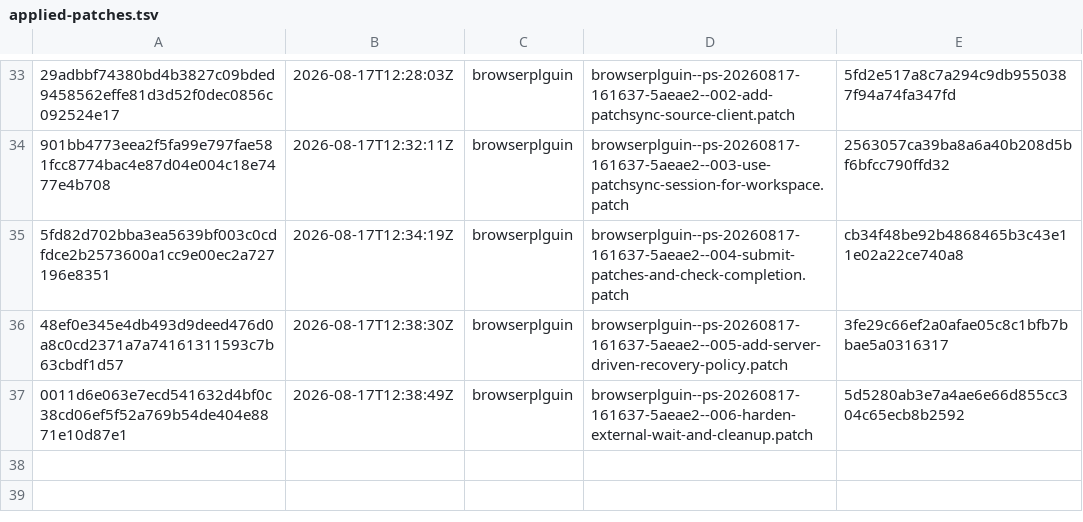
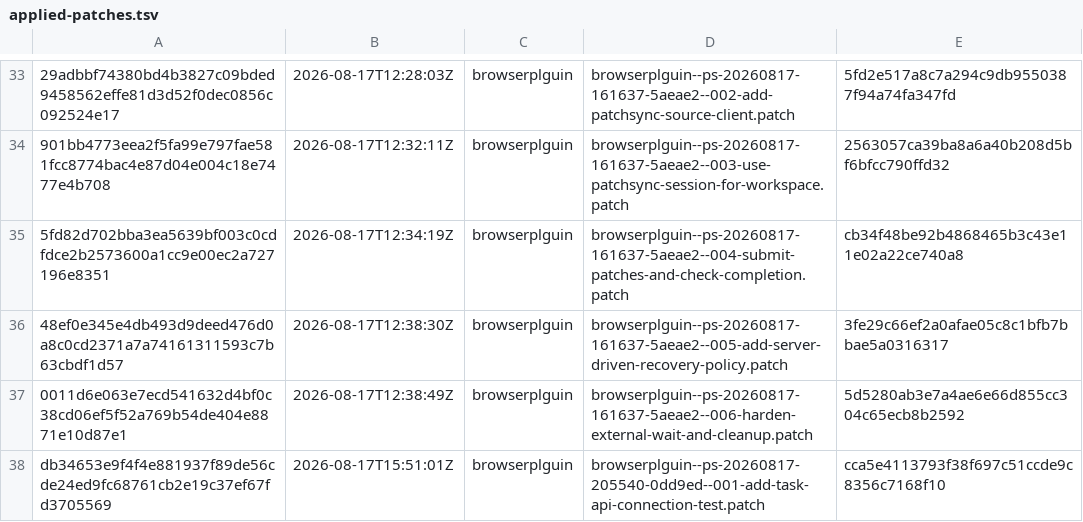
Before and after one commit to orgfrozen/browserplguin, a TSV file: .patch-sync/applied-patches.tsv, drawn as a sheet; only a part is shown, gaps mark what is left out; the diff names each change by its address in the sheet, - before the commit and + after, or states it on an @@ line.

Commit message:
chore: record applied delivery db34653e9f4f

```diff
--- a/.patch-sync/applied-patches.tsv
+++ b/.patch-sync/applied-patches.tsv
+row 38: db34653e9f4f4e881937f89de56cde24ed9fc68761cb2e19c37ef67fd3705569 | 2026-08-17T15:51:01Z | browserplguin | browserplguin--ps-20260817-205540-0dd9ed--001-add-task-api-connection-test.patch | cca5e4113793f38f697c51ccde9c8356c7168f10
```
